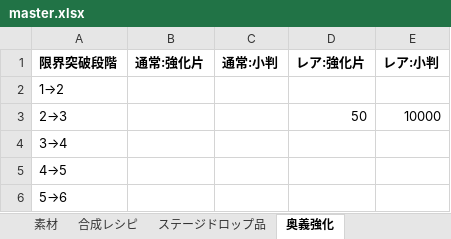
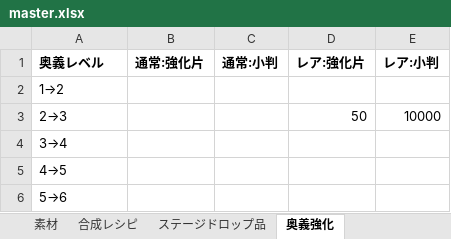
Before and after one commit to mikankaihatu/pazugiri-character-tracker, an Excel workbook: data/master.xlsx, sheet 奥義強化, drawn as a sheet; values as stored, in another font and other column widths than the file's, no borders; the diff names each change by its address in the sheet, - before the commit and + after, or states it on an @@ line.

```diff
--- a/data/master.xlsx (sheet 奥義強化)
+++ b/data/master.xlsx (sheet 奥義強化)
-A1: 限界突破段階
+A1: 奥義レベル
```
Also changed, not shown: 5 other files.
